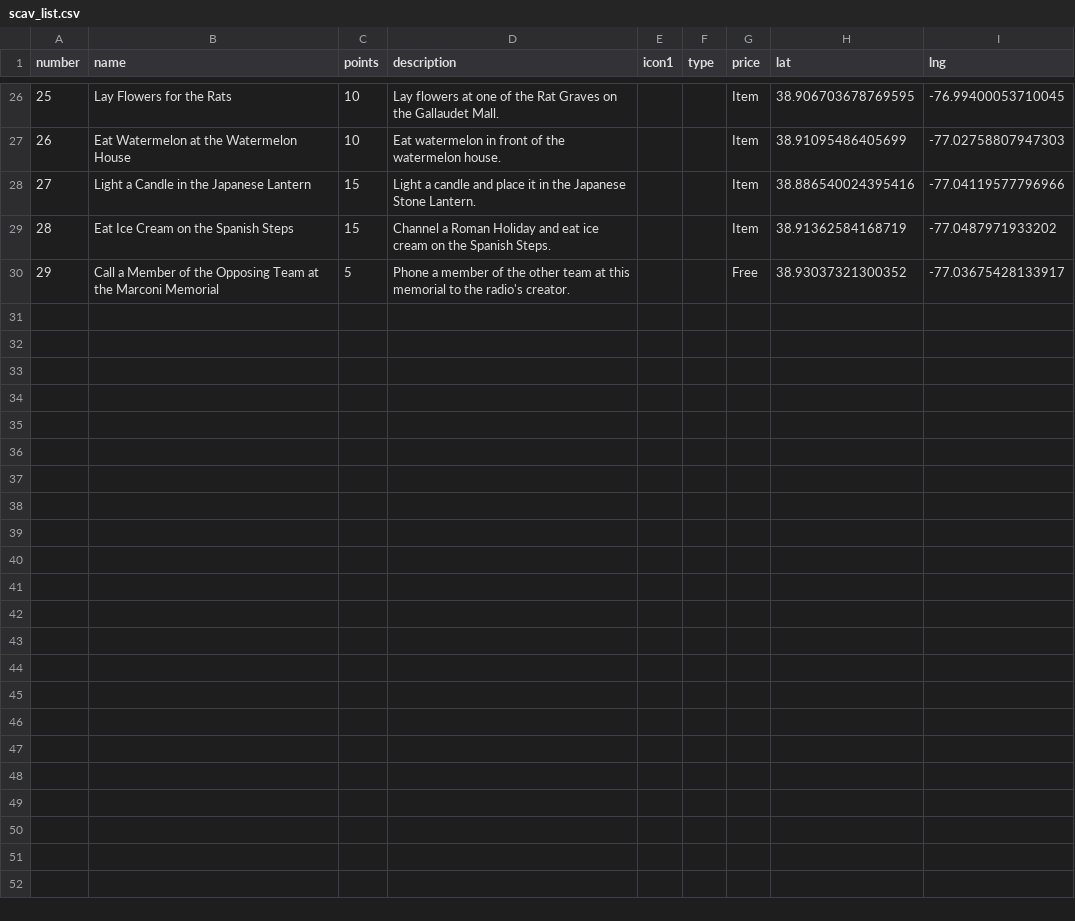
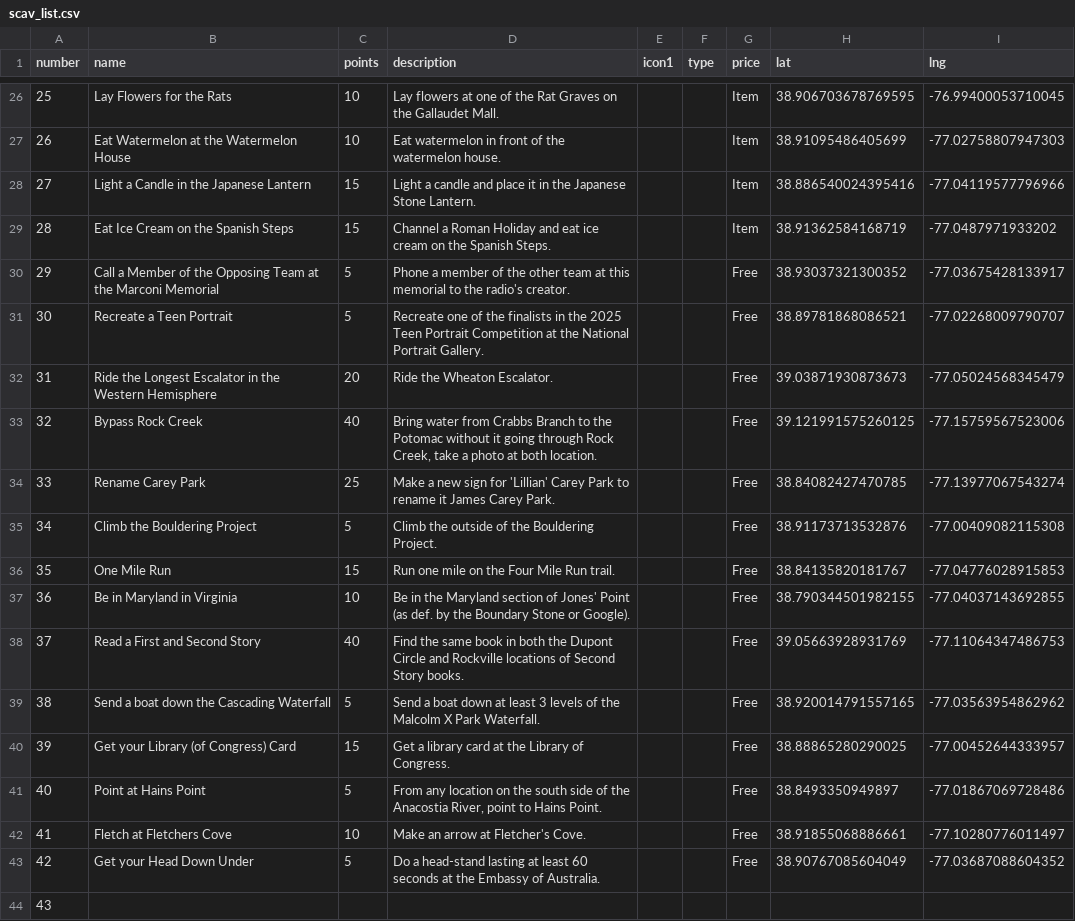
Before and after one commit to carey-james/james-carey, a CSV file: assets/data/scav_list.csv, drawn as a sheet; only a part is shown, gaps mark what is left out.

Commit message:
Add files via upload

```diff
--- a/assets/data/scav_list.csv
+++ b/assets/data/scav_list.csv
@@ -30 +30,15 @@ number|name|points|description|icon1|type|price|lat|lng
 29|Call a Member of the Opposing Team at the Marconi Memorial|5|Phone a member of the other team at this memorial to the radio's creator.|||Free|38.93037321300352|-77.03675428133917
+30|Recreate a Teen Portrait|5|Recreate one of the finalists in the 2025 Teen Portrait Competition at the National Portrait Gallery.|||Free|38.89781868086521|-77.02268009790707
+31|Ride the Longest Escalator in the Western Hemisphere|20|Ride the Wheaton Escalator.|||Free|39.03871930873673|-77.05024568345479
+32|Bypass Rock Creek|40|Bring water from Crabbs Branch to the Potomac without it going through Rock Creek, take a photo at both location.|||Free|39.121991575260125|-77.15759567523006
+33|Rename Carey Park|25|Make a new sign for 'Lillian' Carey Park to rename it James Carey Park.|||Free|38.84082427470785|-77.13977067543274
+34|Climb the Bouldering Project|5|Climb the outside of the Bouldering Project.|||Free|38.91173713532876|-77.00409082115308
+35|One Mile Run|15|Run one mile on the Four Mile Run trail.|||Free|38.84135820181767|-77.04776028915853
+36|Be in Maryland in Virginia|10|Be in the Maryland section of Jones' Point (as def. by the Boundary Stone or Google).|||Free|38.790344501982155|-77.04037143692855
+37|Read a First and Second Story|40|Find the same book in both the Dupont Circle and Rockville locations of Second Story books.|||Free|39.05663928931769|-77.11064347486753
+38|Send a boat down the Cascading Waterfall|5|Send a boat down at least 3 levels of the Malcolm X Park Waterfall.|||Free|38.920014791557165|-77.03563954862962
+39|Get your Library (of Congress) Card|15|Get a library card at the Library of Congress.|||Free|38.88865280290025|-77.00452644333957
+40|Point at Hains Point|5|From any location on the south side of the Anacostia River, point to Hains Point.|||Free|38.8493350949897|-77.01867069728486
+41|Fletch at Fletchers Cove|10|Make an arrow at Fletcher's Cove.|||Free|38.91855068886661|-77.10280776011497
+42|Get your Head Down Under|5|Do a head-stand lasting at least 60 seconds at the Embassy of Australia.|||Free|38.90767085604049|-77.03687088604352
+43|
```
